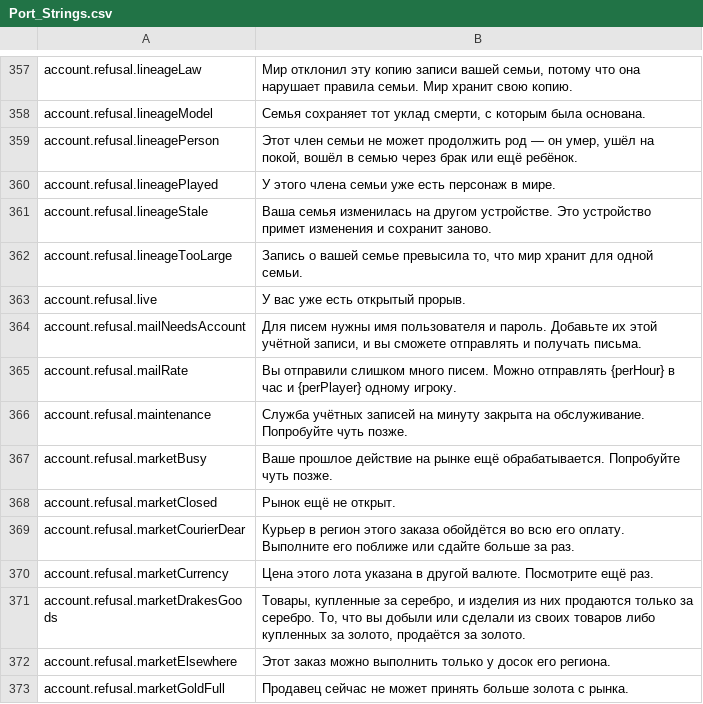
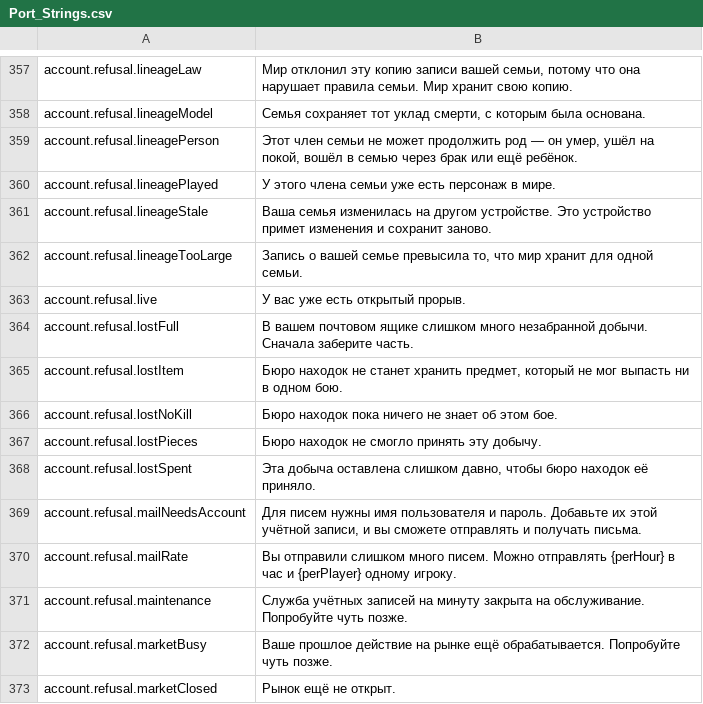
Before and after one commit to Hazerre/daggerfall-js-source, a CSV file: locales/ru/Port_Strings.csv, drawn as a sheet; only a part is shown, gaps mark what is left out; the shorter side is filled out with more unchanged rows.

```diff
--- a/locales/ru/Port_Strings.csv
+++ b/locales/ru/Port_Strings.csv
@@ -363,2 +363,7 @@ account.refusal.lineageTooLarge,"Запись о вашей семье прев
 account.refusal.live,"У вас уже есть открытый прорыв."
+account.refusal.lostFull,"В вашем почтовом ящике слишком много незабранной добычи. Сначала заберите часть."
+account.refusal.lostItem,"Бюро находок не станет хранить предмет, который не мог выпасть ни в одном бою."
+account.refusal.lostNoKill,"Бюро находок пока ничего не знает об этом бое."
+account.refusal.lostPieces,"Бюро находок не смогло принять эту добычу."
+account.refusal.lostSpent,"Эта добыча оставлена слишком давно, чтобы бюро находок её приняло."
 account.refusal.mailNeedsAccount,"Для писем нужны имя пользователя и пароль. Добавьте их этой учётной записи, и вы сможете отправлять и получать письма."
```
Also changed, not shown: locales/bg/Port_Strings.csv, locales/de/Port_Strings.csv, 31 other files.
